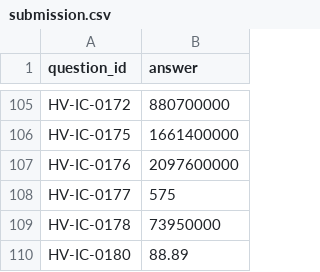
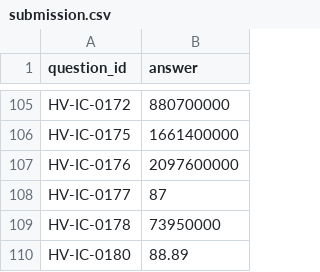
Before and after one commit to adit-tambe/JAW-hackathon-test-dataset, a CSV file: submission.csv, drawn as a sheet; only a part is shown, gaps mark what is left out.

```diff
--- a/submission.csv
+++ b/submission.csv
@@ -107,3 +107,3 @@ HV-IC-0175,1661400000
 HV-IC-0176,2097600000
-HV-IC-0177,575
+HV-IC-0177,87
 HV-IC-0178,73950000
```
Also changed, not shown: 1 other file.
